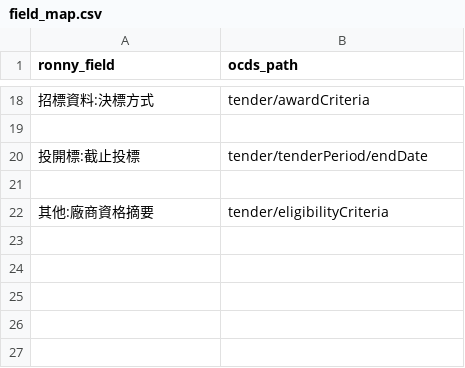
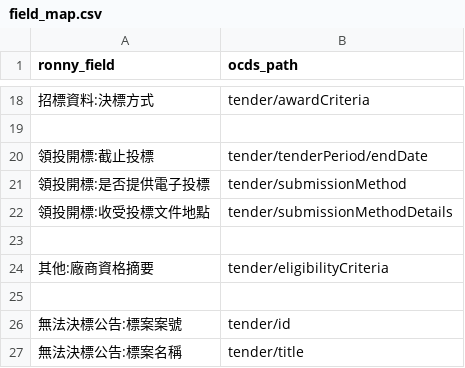
Before and after one commit to luffykai/LM-PH2020, a CSV file: data/field_map.csv, drawn as a sheet; only a part is shown, gaps mark what is left out; the diff names each change by its address in the sheet, - before the commit and + after, or states it on an @@ line.

Commit message:
add submission method

```diff
--- a/data/field_map.csv
+++ b/data/field_map.csv
-A20 (ronny_field): 投開標:截止投標
+A20 (ronny_field): 領投開標:截止投標
+row 21: 領投開標:是否提供電子投標 | tender/submissionMethod
+row 22: 領投開標:收受投標文件地點 | tender/submissionMethodDetails
+row 25: (empty)
+row 26: 無法決標公告:標案案號 | tender/id
+row 27: 無法決標公告:標案名稱 | tender/title
```
Also changed, not shown: 2 other files.
